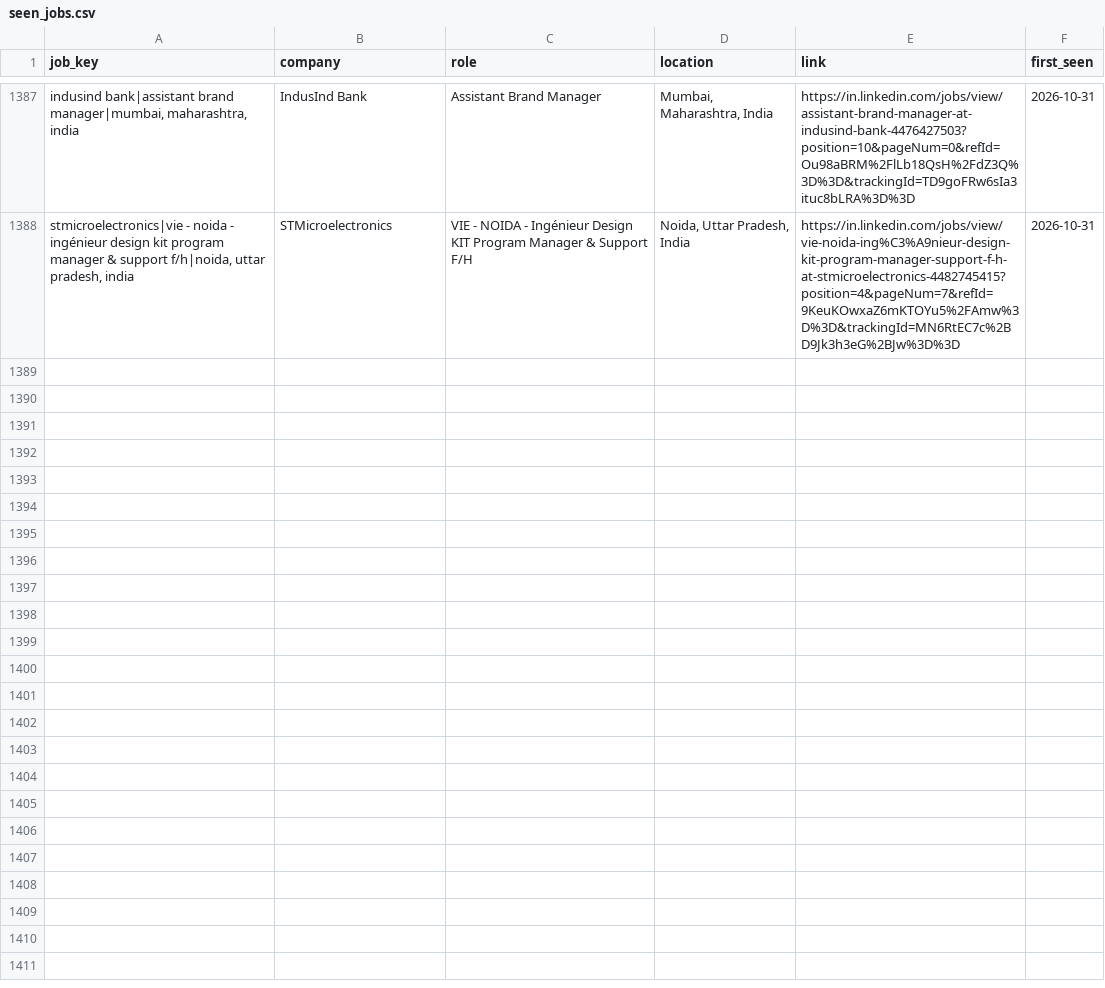
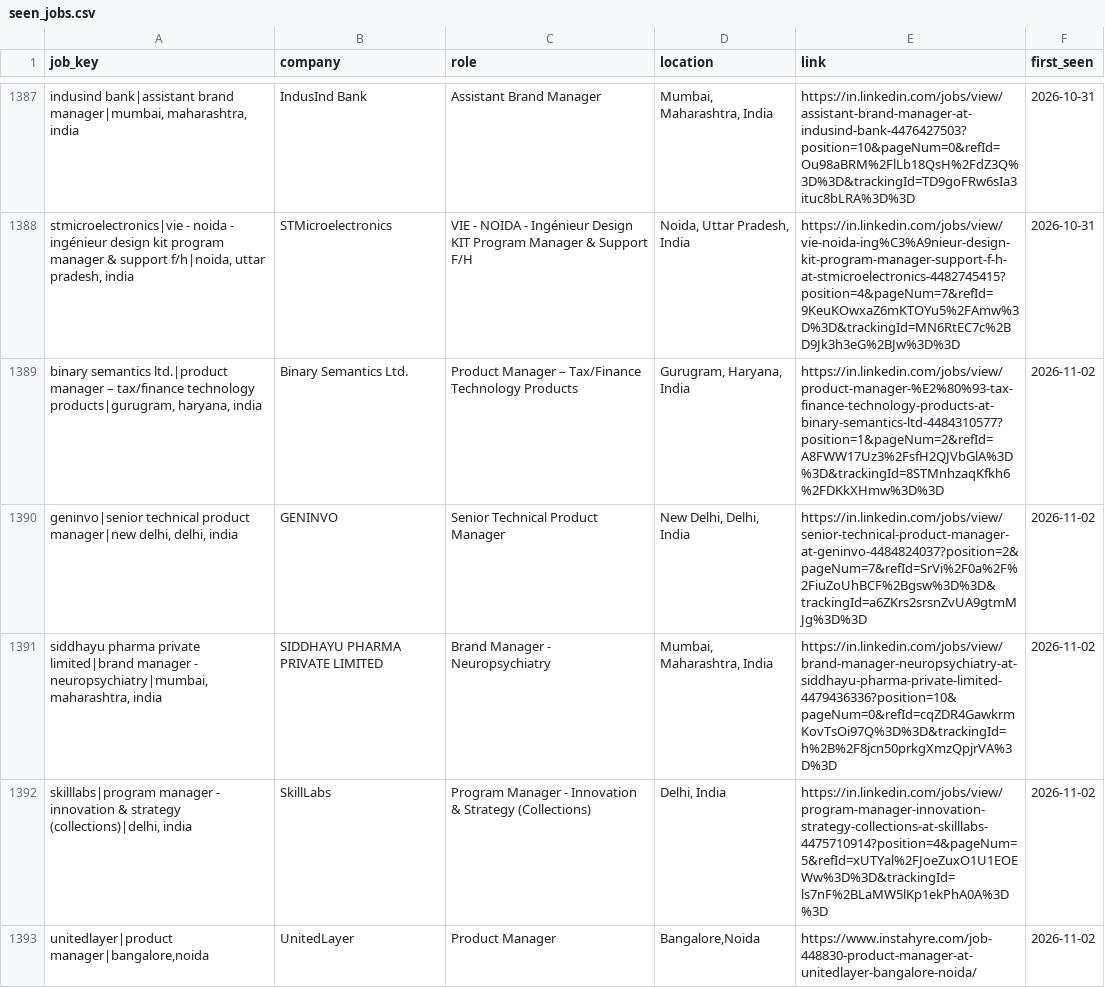
Before and after one commit to yamini1312singh/job-crawler, a CSV file: data/seen_jobs.csv, drawn as a sheet; only a part is shown, gaps mark what is left out; the diff names each change by its address in the sheet, - before the commit and + after, or states it on an @@ line.

```diff
--- a/data/seen_jobs.csv
+++ b/data/seen_jobs.csv
+row 1389: binary semantics ltd.|product manager – tax/finance technology products|gurugram, haryana, india | Binary Semantics Ltd. | Product Manager – Tax/Finance Technology Products | Gurugram, Haryana, India | https://in.linkedin.com/jobs/view/product-manager-%E2%80%93-tax-finance-technology-products-at-binary-semantics-ltd-4484310577?position=1&pageNum=2&refId=A8FWW17Uz3%2FsfH2QJVbGlA%3D%3D&trackingId=8STMnhzaqKfkh6%2FDKkXHmw%3D%3D | 2026-11-02
+row 1390: geninvo|senior technical product manager|new delhi, delhi, india | GENINVO | Senior Technical Product Manager | New Delhi, Delhi, India | https://in.linkedin.com/jobs/view/senior-technical-product-manager-at-geninvo-4484824037?position=2&pageNum=7&refId=SrVi%2F0a%2F%2FiuZoUhBCF%2Bgsw%3D%3D&trackingId=a6ZKrs2srsnZvUA9gtmMJg%3D%3D | 2026-11-02
+row 1391: siddhayu pharma private limited|brand manager - neuropsychiatry|mumbai, maharashtra, india | SIDDHAYU PHARMA PRIVATE LIMITED | Brand Manager - Neuropsychiatry | Mumbai, Maharashtra, India | https://in.linkedin.com/jobs/view/brand-manager-neuropsychiatry-at-siddhayu-pharma-private-limited-4479436336?position=10&pageNum=0&refId=cqZDR4GawkrmKovTsOi97Q%3D%3D&trackingId=h%2B%2F8jcn50prkgXmzQpjrVA%3D%3D | 2026-11-02
+row 1392: skilllabs|program manager - innovation & strategy (collections)|delhi, india | SkillLabs | Program Manager - Innovation & Strategy (Collections) | Delhi, India | https://in.linkedin.com/jobs/view/program-manager-innovation-strategy-collections-at-skilllabs-4475710914?position=4&pageNum=5&refId=xUTYal%2FJoeZuxO1U1EOEWw%3D%3D&trackingId=ls7nF%2BLaMW5lKp1ekPhA0A%3D%3D | 2026-11-02
+row 1393: unitedlayer|product manager|bangalore,noida | UnitedLayer | Product Manager | Bangalore,Noida | https://www.instahyre.com/job-448830-product-manager-at-unitedlayer-bangalore-noida/ | 2026-11-02
```
Also changed, not shown: 2 other files.
